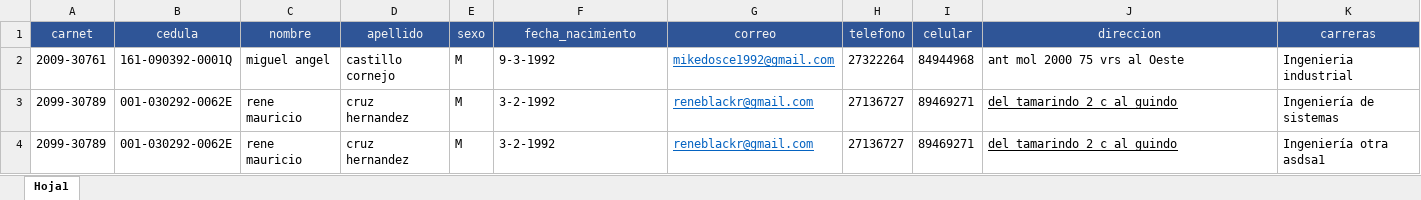
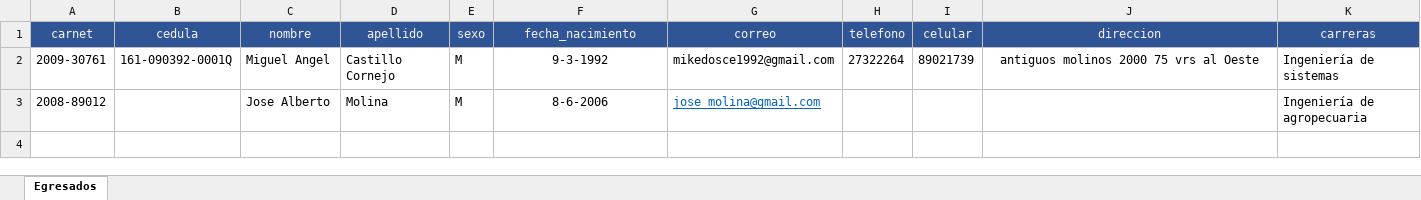
Before and after one commit to mike2c/scse, an Excel workbook: bak_formato_alumnos_excel.xlsx, sheet Egresados, drawn as a sheet; values as stored, in another font and other column widths than the file's, no borders; removed rows and columns are numbered as before the commit, all else as after; the diff names each change by its address in the sheet, - before the commit and + after, or states it on an @@ line.

Commit message:
Funcion para importar egresados

```diff
--- a/bak_formato_alumnos_excel.xlsx (sheet Egresados)
+++ b/bak_formato_alumnos_excel.xlsx (sheet Egresados)
-sheet tab: Hoja1
+sheet tab: Egresados
-C2 (nombre): miguel angel
+C2 (nombre): Miguel Angel
-D2 (apellido): castillo cornejo
+D2 (apellido): Castillo Cornejo
-F2 alignment: left
+F2 alignment: center
@@ G2 underline: on → off, text colour: #0563C1 → black @@
-I2 (celular): 84944968
+I2 (celular): 89021739
-J2 (direccion): ant mol 2000 75 vrs al Oeste
+J2 (direccion): antiguos molinos 2000 75 vrs al Oeste
-J2 alignment: left
+J2 alignment: center
-K2 (carreras): Ingenieria industrial
+K2 (carreras): Ingeniería de sistemas
-row 3: 2099-30789 | 001-030292-0062E | rene mauricio | cruz hernandez | M | 3-2-1992 | reneblackr@gmail.com | 27136727 | 89469271 | del tamarindo 2 c al guindo | Ingeniería de sistemas
-row 4: 2099-30789 | 001-030292-0062E | rene mauricio | cruz hernandez | M | 3-2-1992 | reneblackr@gmail.com | 27136727 | 89469271 | del tamarindo 2 c al guindo | Ingeniería otra asdsa1
+row 3: 2008-89012 |  | Jose Alberto | Molina | M | 8-6-2006 | jose_molina@gmail.com |  |  |  | Ingeniería de agropecuaria
```
Also changed, not shown: 7 other files.
